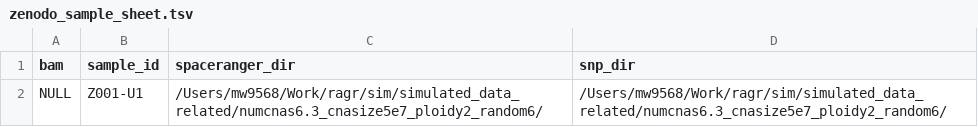
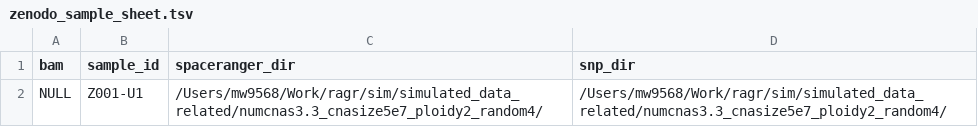
Before and after one commit to michaelJwilson/cnaster, a TSV file: zenodo_sample_sheet.tsv, drawn as a sheet.

```diff
--- a/zenodo_sample_sheet.tsv
+++ b/zenodo_sample_sheet.tsv
@@ -1,2 +1,2 @@
 bam	sample_id	spaceranger_dir	snp_dir
-NULL	Z001-U1	/Users/mw9568/Work/ragr/sim/simulated_data_related/numcnas6.3_cnasize5e7_ploidy2_random6/	/Users/mw9568/Work/ragr/sim/simulated_data_related/numcnas6.3_cnasize5e7_ploidy2_random6/
+NULL	Z001-U1	/Users/mw9568/Work/ragr/sim/simulated_data_related/numcnas3.3_cnasize5e7_ploidy2_random4/	/Users/mw9568/Work/ragr/sim/simulated_data_related/numcnas3.3_cnasize5e7_ploidy2_random4/
```
Also changed, not shown: 4 other files.
